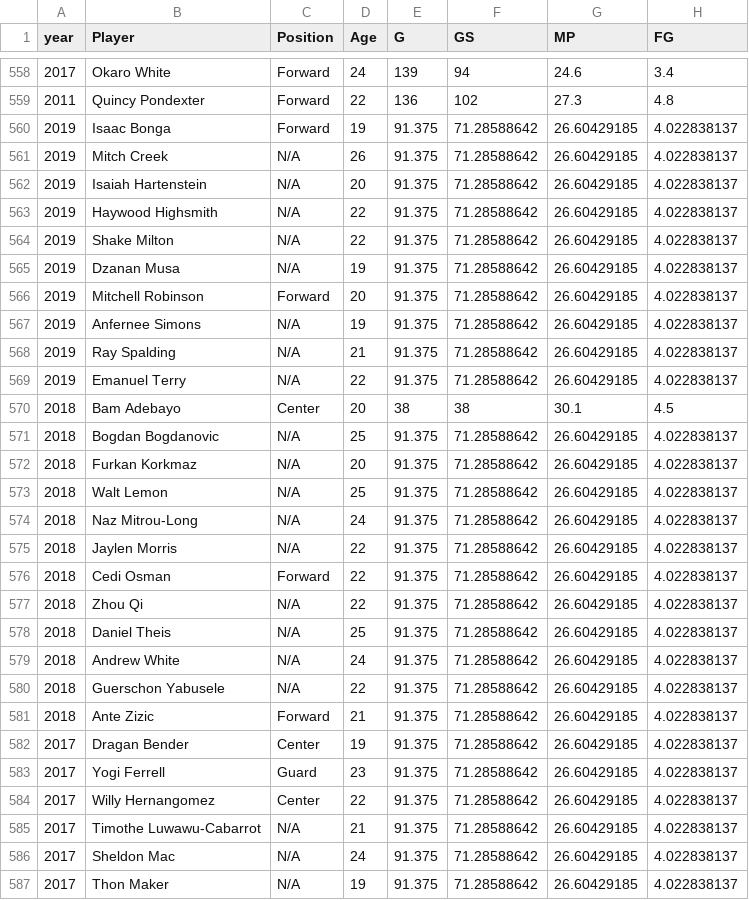
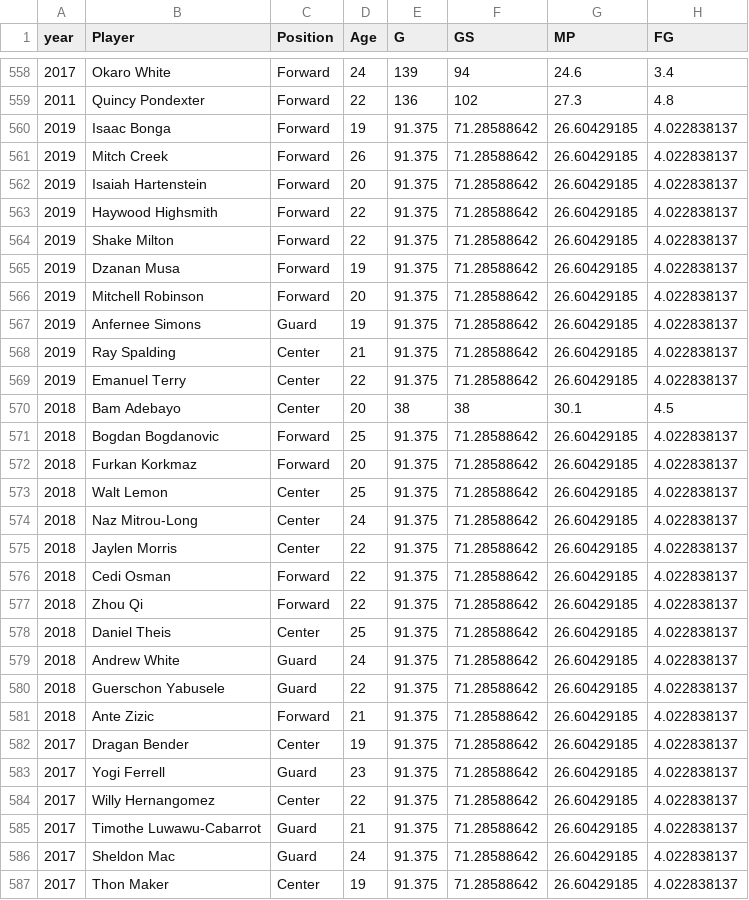
Before and after one commit to chungtseng96/NBA-Rookie-Stat-Predictions, a CSV file: data/processed/final.csv, drawn as a sheet; only a part is shown, gaps mark what is left out; the diff covers the shown part only; the diff names each change by its address in the sheet, - before the commit and + after, or states it on an @@ line.

```diff
--- a/data/processed/final.csv
+++ b/data/processed/final.csv
-C561:C565 (Position): N/A
+C561:C565 (Position): Forward
-C567 (Position): N/A
+C567 (Position): Guard
-C568:C569 (Position): N/A
+C568:C569 (Position): Center
-C571:C572 (Position): N/A
+C571:C572 (Position): Forward
-C573:C575 (Position): N/A
+C573:C575 (Position): Center
-C577 (Position): N/A
+C577 (Position): Forward
-C578 (Position): N/A
+C578 (Position): Center
-C579:C580 (Position): N/A
+C579:C580 (Position): Guard
-C585:C586 (Position): N/A
+C585:C586 (Position): Guard
-C587 (Position): N/A
+C587 (Position): Center
```
Also changed, not shown: 63 edited cells elsewhere in this file, 1 other file.
